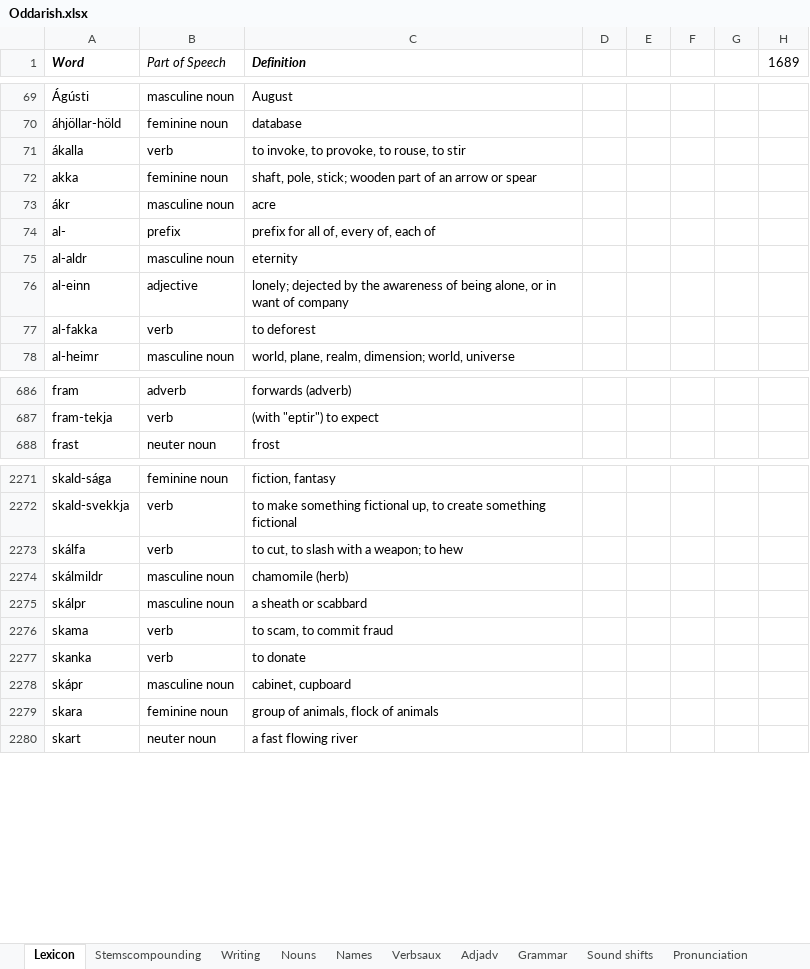
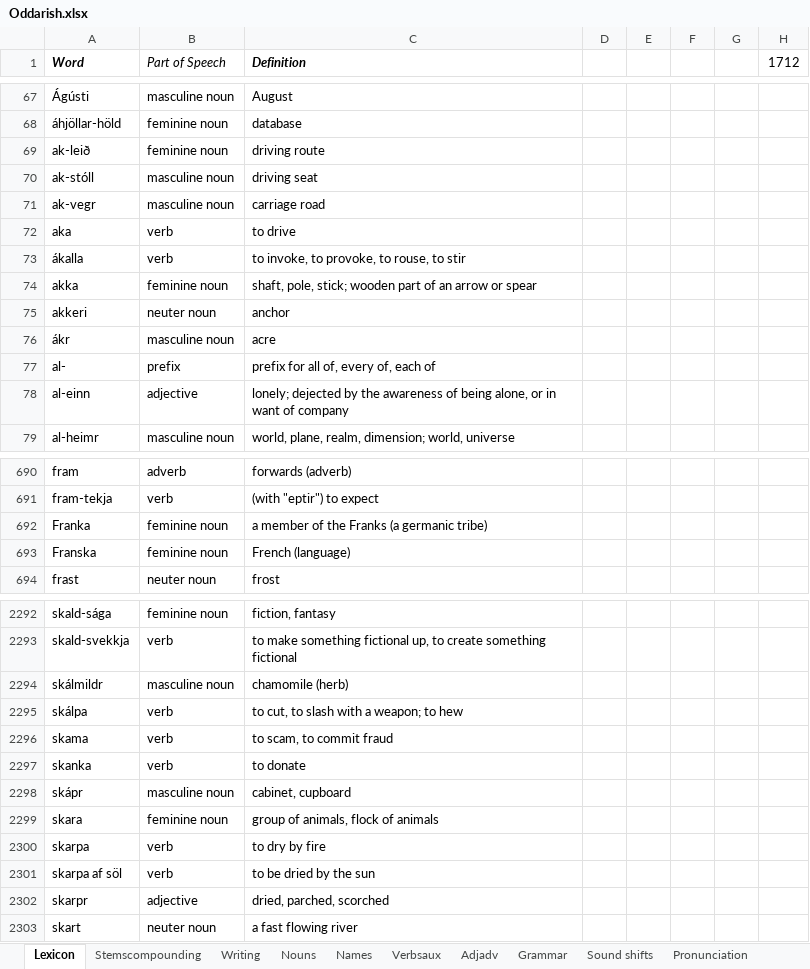
Before and after one commit to Oneo64/Aldraheimr, an Excel workbook: Literature/Languages/Oddarish.xlsx, sheet Lexicon, drawn as a sheet; only a part is shown, gaps mark what is left out; values as stored, in another font and other column widths than the file's, no borders; charts and pictures and table styles not drawn; removed rows and columns are numbered as before the commit, all else as after; the diff covers the shown part only; the diff names each change by its address in the sheet, - before the commit and + after, or states it on an @@ line.

Commit message:
Update Oddarish.xlsx

```diff
--- a/Literature/Languages/Oddarish.xlsx (sheet Lexicon)
+++ b/Literature/Languages/Oddarish.xlsx (sheet Lexicon)
-H1: 1689
+H1: 1712
+row 69: ak-leið | feminine noun | driving route
+row 70: ak-stóll | masculine noun | driving seat
+row 71: ak-vegr | masculine noun | carriage road
+row 72: aka | verb | to drive
+row 75: akkeri | neuter noun | anchor
-row 75: al-aldr | masculine noun | eternity
-row 77: al-fakka | verb | to deforest
+row 692: Franka | feminine noun | a member of the Franks (a germanic tribe)
+row 693: Franska | feminine noun | French (language)
-row 2273: skálfa | verb | to cut, to slash with a weapon; to hew
-row 2275: skálpr | masculine noun | a sheath or scabbard
+row 2295: skálpa | verb | to cut, to slash with a weapon; to hew
+row 2300: skarpa | verb | to dry by fire
+row 2301: skarpa af söl | verb | to be dried by the sun
+row 2302: skarpr | adjective | dried, parched, scorched
```
Also changed, not shown: 38 added rows, 17 removed rows and 10 edited cells elsewhere in this sheet, sheet Nouns, formulas that keep their value.
